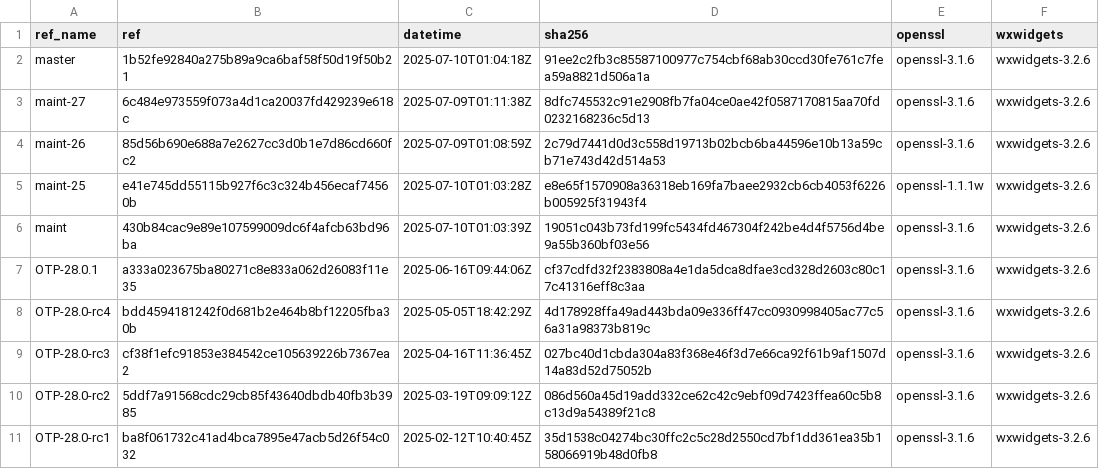
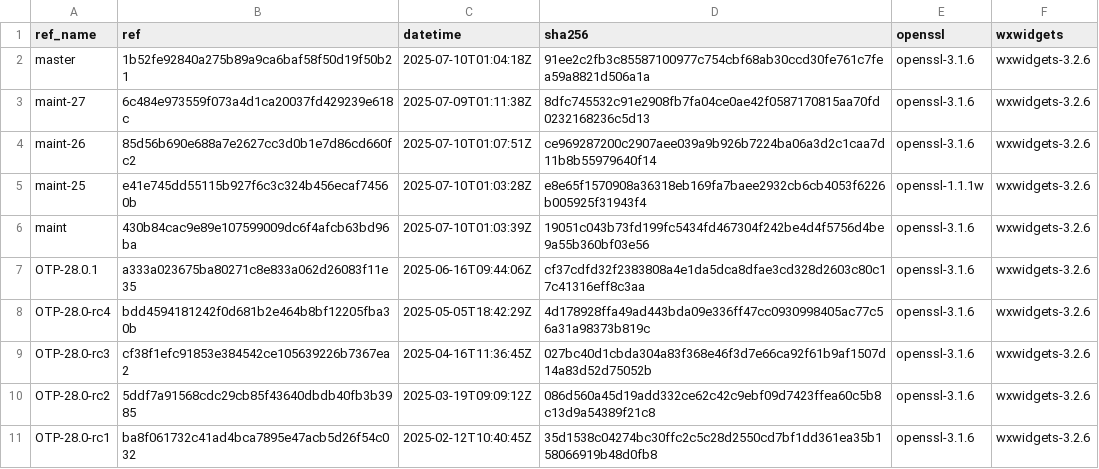
Before and after one commit to paulo-ferraz-oliveira/otp_builds, a CSV file: builds/aarch64-apple-darwin.csv, drawn as a sheet; only a part is shown.

```diff
--- a/builds/aarch64-apple-darwin.csv
+++ b/builds/aarch64-apple-darwin.csv
@@ -3,3 +3,3 @@ master,1b52fe92840a275b89a9ca6baf58f50d19f50b21,2025-07-10T01:04:18Z,91ee2c2fb3c
 maint-27,6c484e973559f073a4d1ca20037fd429239e618c,2025-07-09T01:11:38Z,8dfc745532c91e2908fb7fa04ce0ae42f0587170815aa70fd0232168236c5d13,openssl-3.1.6,wxwidgets-3.2.6
-maint-26,85d56b690e688a7e2627cc3d0b1e7d86cd660fc2,2025-07-09T01:08:59Z,2c79d7441d0d3c558d19713b02bcb6ba44596e10b13a59cb71e743d42d514a53,openssl-3.1.6,wxwidgets-3.2.6
+maint-26,85d56b690e688a7e2627cc3d0b1e7d86cd660fc2,2025-07-10T01:07:51Z,ce969287200c2907aee039a9b926b7224ba06a3d2c1caa7d11b8b55979640f14,openssl-3.1.6,wxwidgets-3.2.6
 maint-25,e41e745dd55115b927f6c3c324b456ecaf74560b,2025-07-10T01:03:28Z,e8e65f1570908a36318eb169fa7baee2932cb6cb4053f6226b005925f31943f4,openssl-1.1.1w,wxwidgets-3.2.6
```
